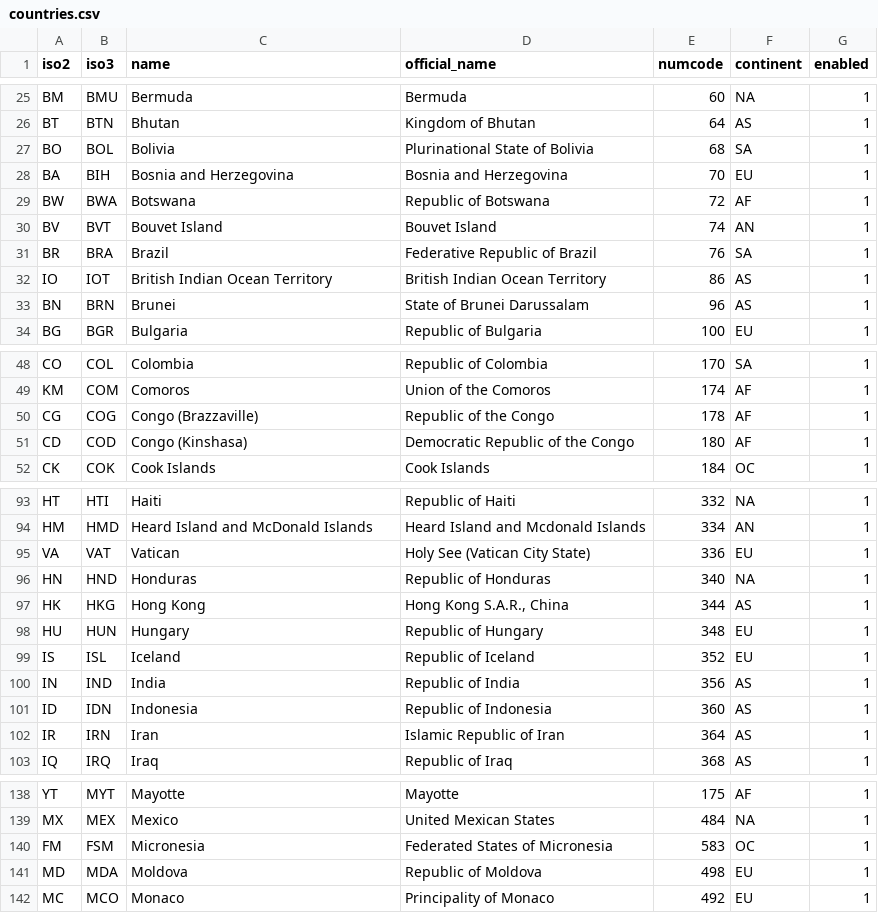
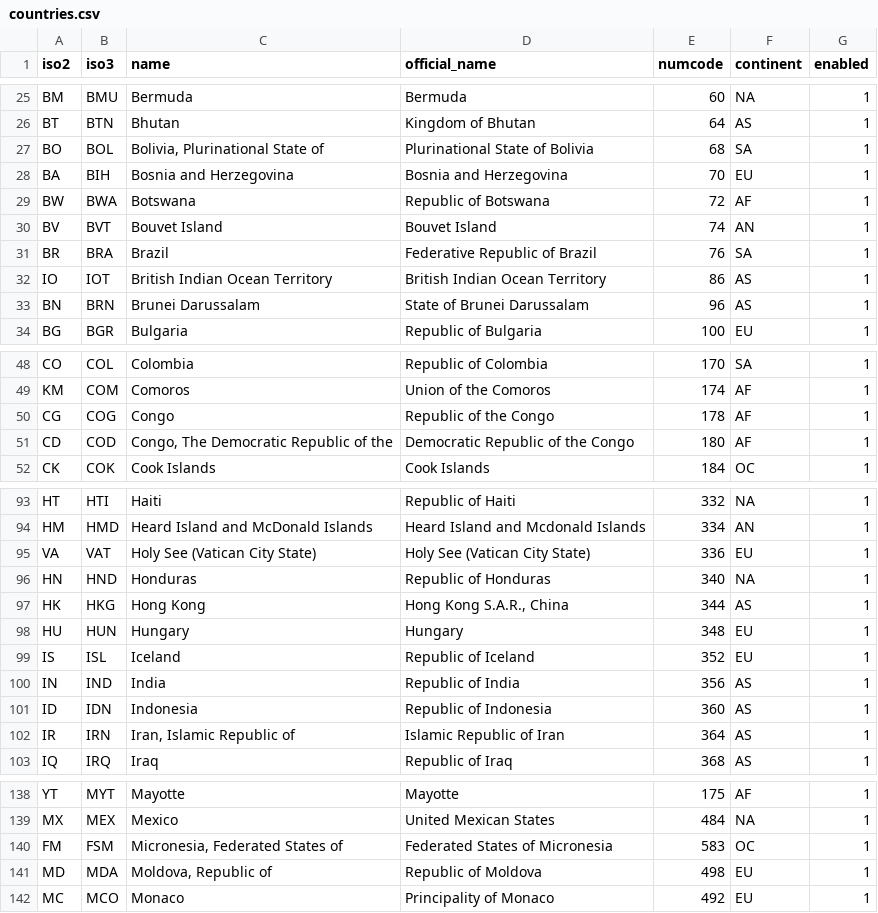
Before and after one commit to gbif/gbif-npt-startup, a CSV file: sites/all/modules/contrib/countries/countries.csv, drawn as a sheet; only a part is shown, gaps mark what is left out; the diff covers the shown part only.

```diff
--- a/sites/all/modules/contrib/countries/countries.csv
+++ b/sites/all/modules/contrib/countries/countries.csv
@@ -26,3 +26,3 @@
 "BT","BTN","Bhutan","Kingdom of Bhutan","64","AS","1"
-"BO","BOL","Bolivia","Plurinational State of Bolivia","68","SA","1"
+"BO","BOL","Bolivia, Plurinational State of","Plurinational State of Bolivia","68","SA","1"
 "BA","BIH","Bosnia and Herzegovina","Bosnia and Herzegovina","70","EU","1"
@@ -32,3 +32,3 @@
 "IO","IOT","British Indian Ocean Territory","British Indian Ocean Territory","86","AS","1"
-"BN","BRN","Brunei","State of Brunei Darussalam","96","AS","1"
+"BN","BRN","Brunei Darussalam","State of Brunei Darussalam","96","AS","1"
 "BG","BGR","Bulgaria","Republic of Bulgaria","100","EU","1"
@@ -49,4 +49,4 @@
 "KM","COM","Comoros","Union of the Comoros","174","AF","1"
-"CG","COG","Congo (Brazzaville)","Republic of the Congo","178","AF","1"
-"CD","COD","Congo (Kinshasa)","Democratic Republic of the Congo","180","AF","1"
+"CG","COG","Congo","Republic of the Congo","178","AF","1"
+"CD","COD","Congo, The Democratic Republic of the","Democratic Republic of the Congo","180","AF","1"
 "CK","COK","Cook Islands","Cook Islands","184","OC","1"
@@ -94,6 +94,6 @@
 "HM","HMD","Heard Island and McDonald Islands","Heard Island and Mcdonald Islands","334","AN","1"
-"VA","VAT","Vatican","Holy See (Vatican City State)","336","EU","1"
+"VA","VAT","Holy See (Vatican City State)","Holy See (Vatican City State)","336","EU","1"
 "HN","HND","Honduras","Republic of Honduras","340","NA","1"
 "HK","HKG","Hong Kong","Hong Kong S.A.R., China","344","AS","1"
-"HU","HUN","Hungary","Republic of Hungary","348","EU","1"
+"HU","HUN","Hungary","Hungary","348","EU","1"
 "IS","ISL","Iceland","Republic of Iceland","352","EU","1"
@@ -101,3 +101,3 @@
 "ID","IDN","Indonesia","Republic of Indonesia","360","AS","1"
-"IR","IRN","Iran","Islamic Republic of Iran","364","AS","1"
+"IR","IRN","Iran, Islamic Republic of","Islamic Republic of Iran","364","AS","1"
 "IQ","IRQ","Iraq","Republic of Iraq","368","AS","1"
@@ -139,4 +139,4 @@
 "MX","MEX","Mexico","United Mexican States","484","NA","1"
-"FM","FSM","Micronesia","Federated States of Micronesia","583","OC","1"
-"MD","MDA","Moldova","Republic of Moldova","498","EU","1"
+"FM","FSM","Micronesia, Federated States of","Federated States of Micronesia","583","OC","1"
+"MD","MDA","Moldova, Republic of","Republic of Moldova","498","EU","1"
 "MC","MCO","Monaco","Principality of Monaco","492","EU","1"
```
Also changed, not shown: 16 edited cells elsewhere in this file, 26 other files.
